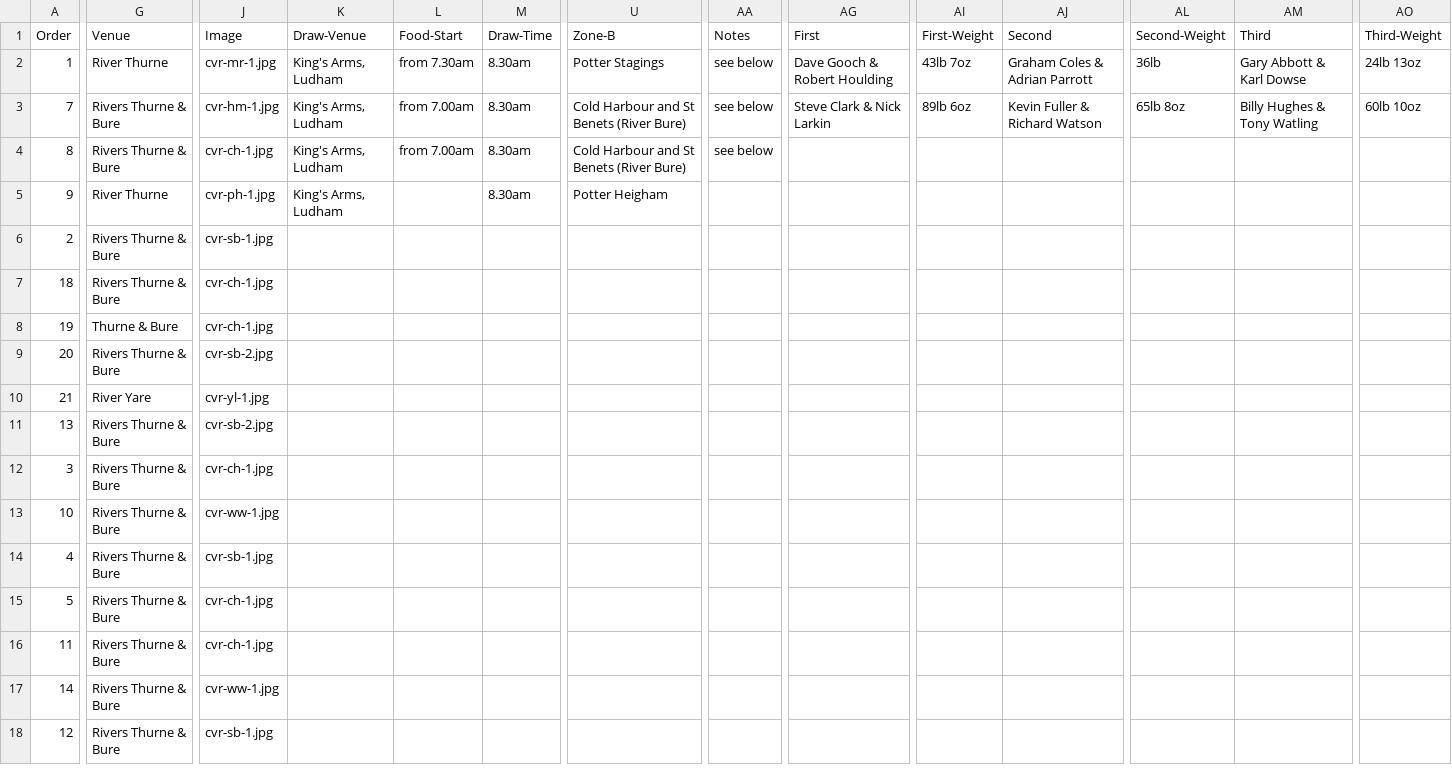
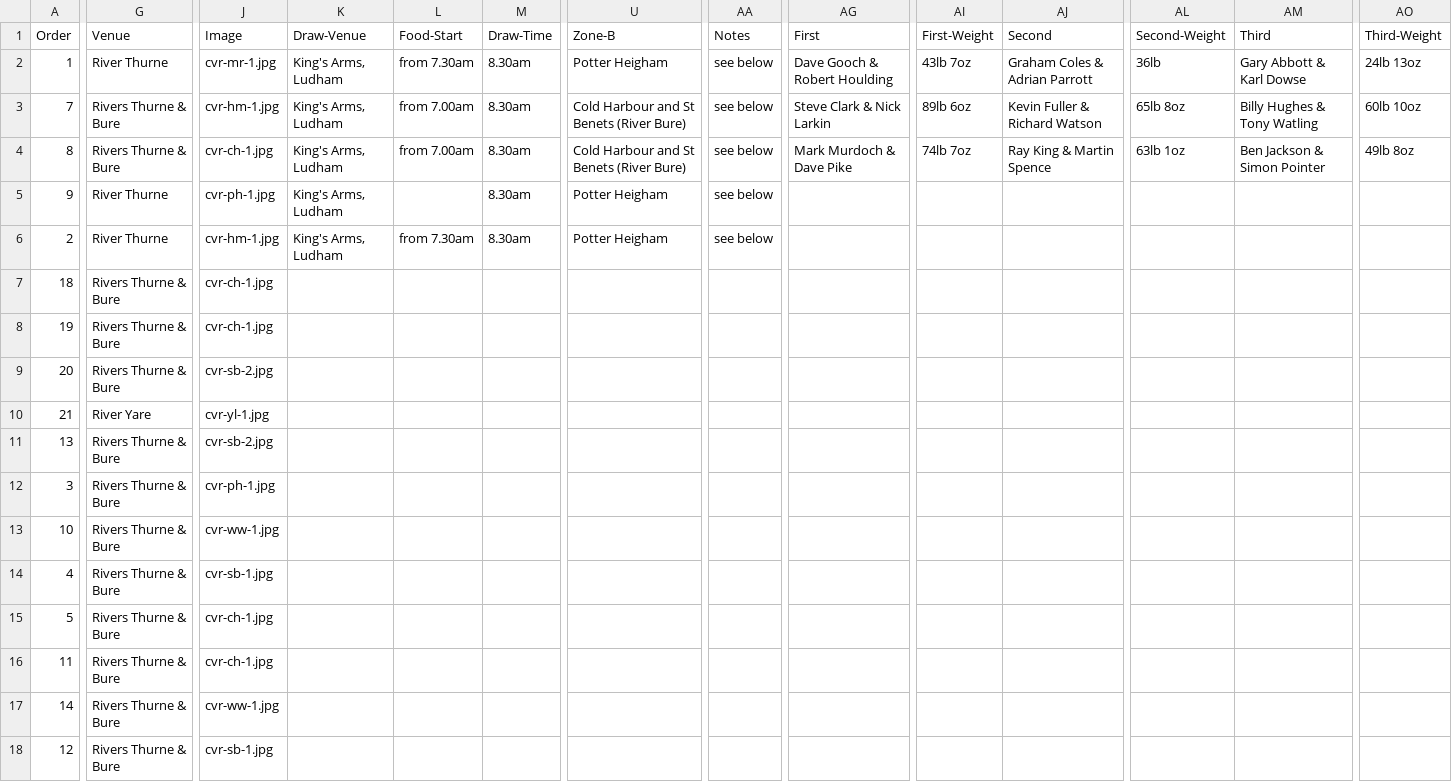
Before and after one commit to ndaa-developer/ndaa-release-two, a CSV file: _data/matches.csv, drawn as a sheet; only a part is shown, gaps mark what is left out; the diff covers the shown part only; the diff names each change by its address in the sheet, - before the commit and + after, or states it on an @@ line.

```diff
--- a/_data/matches.csv
+++ b/_data/matches.csv
-U2 (Zone-B): Potter Stagings
+U2 (Zone-B): Potter Heigham
-AG4 (First): (empty)
+AG4 (First): Mark Murdoch & Dave Pike
-AI4 (First-Weight): (empty)
+AI4 (First-Weight): 74lb 7oz
-AJ4 (Second): (empty)
+AJ4 (Second): Ray King & Martin Spence
-AL4 (Second-Weight): (empty)
+AL4 (Second-Weight): 63lb 1oz
-AM4 (Third): (empty)
+AM4 (Third): Ben Jackson & Simon Pointer
-AO4 (Third-Weight): (empty)
+AO4 (Third-Weight): 49lb 8oz
-AA5:AA6 (Notes): (empty)
+AA5:AA6 (Notes): see below
-G6 (Venue): Rivers Thurne & Bure
+G6 (Venue): River Thurne
-J6 (Image): cvr-sb-1.jpg
+J6 (Image): cvr-hm-1.jpg
-K6 (Draw-Venue): (empty)
+K6 (Draw-Venue): King's Arms, Ludham
-L6 (Food-Start): (empty)
+L6 (Food-Start): from 7.30am
-M6 (Draw-Time): (empty)
+M6 (Draw-Time): 8.30am
-U6 (Zone-B): (empty)
+U6 (Zone-B): Potter Heigham
-G8 (Venue): Thurne & Bure
+G8 (Venue): Rivers Thurne & Bure
-J12 (Image): cvr-ch-1.jpg
+J12 (Image): cvr-ph-1.jpg
```
Also changed, not shown: 7 edited cells elsewhere in this file, _data/bookings.csv, _data/pairs-d2.csv, 2 other files.
